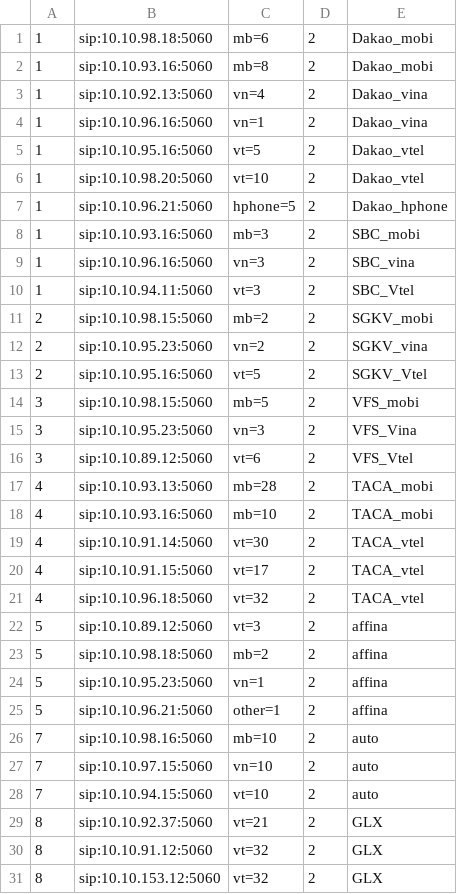
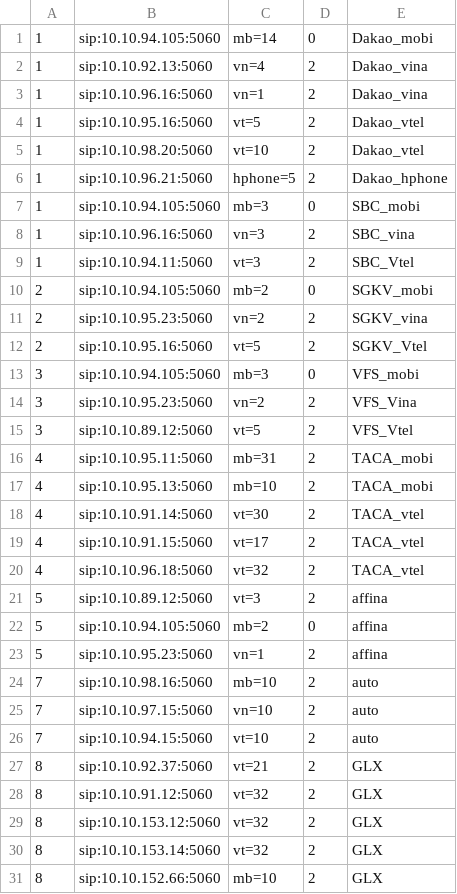
Before and after one commit to devops-itcs/CONFIG-CHANNEL-SIP-94.128, a CSV file: gsm.csv, drawn as a sheet; only a part is shown; the shorter side is filled out with more unchanged rows.

Commit message:
Update gsm.csv

```diff
--- a/gsm.csv
+++ b/gsm.csv
@@ -1,3 +1,2 @@
-1,sip:10.10.98.18:5060,mb=6,2,Dakao_mobi
-1,sip:10.10.93.16:5060,mb=8,2,Dakao_mobi
+1,sip:10.10.94.105:5060,mb=14,0,Dakao_mobi
 1,sip:10.10.92.13:5060,vn=4,2,Dakao_vina
@@ -7,13 +6,13 @@
 1,sip:10.10.96.21:5060,hphone=5,2,Dakao_hphone
-1,sip:10.10.93.16:5060,mb=3,2,SBC_mobi
+1,sip:10.10.94.105:5060,mb=3,0,SBC_mobi
 1,sip:10.10.96.16:5060,vn=3,2,SBC_vina
 1,sip:10.10.94.11:5060,vt=3,2,SBC_Vtel
-2,sip:10.10.98.15:5060,mb=2,2,SGKV_mobi
+2,sip:10.10.94.105:5060,mb=2,0,SGKV_mobi
 2,sip:10.10.95.23:5060,vn=2,2,SGKV_vina
 2,sip:10.10.95.16:5060,vt=5,2,SGKV_Vtel
-3,sip:10.10.98.15:5060,mb=5,2,VFS_mobi
-3,sip:10.10.95.23:5060,vn=3,2,VFS_Vina
-3,sip:10.10.89.12:5060,vt=6,2,VFS_Vtel
-4,sip:10.10.93.13:5060,mb=28,2,TACA_mobi
-4,sip:10.10.93.16:5060,mb=10,2,TACA_mobi
+3,sip:10.10.94.105:5060,mb=3,0,VFS_mobi
+3,sip:10.10.95.23:5060,vn=2,2,VFS_Vina
+3,sip:10.10.89.12:5060,vt=5,2,VFS_Vtel
+4,sip:10.10.95.11:5060,mb=31,2,TACA_mobi
+4,sip:10.10.95.13:5060,mb=10,2,TACA_mobi
 4,sip:10.10.91.14:5060,vt=30,2,TACA_vtel
@@ -22,5 +21,4 @@
 5,sip:10.10.89.12:5060,vt=3,2,affina
-5,sip:10.10.98.18:5060,mb=2,2,affina
+5,sip:10.10.94.105:5060,mb=2,0,affina
 5,sip:10.10.95.23:5060,vn=1,2,affina
-5,sip:10.10.96.21:5060,other=1,2,affina
 7,sip:10.10.98.16:5060,mb=10,2,auto
```
